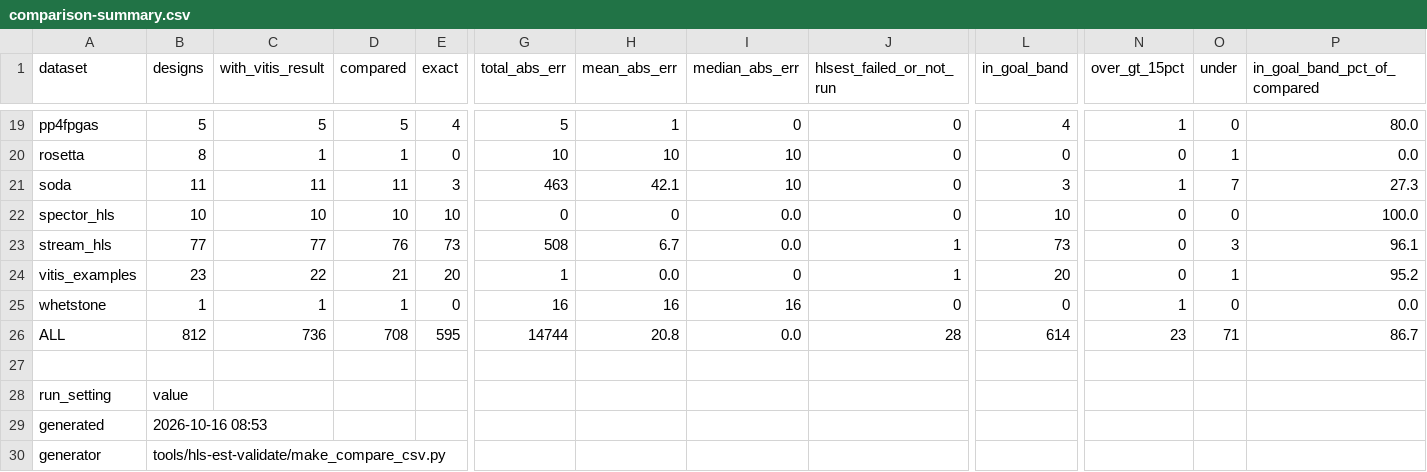
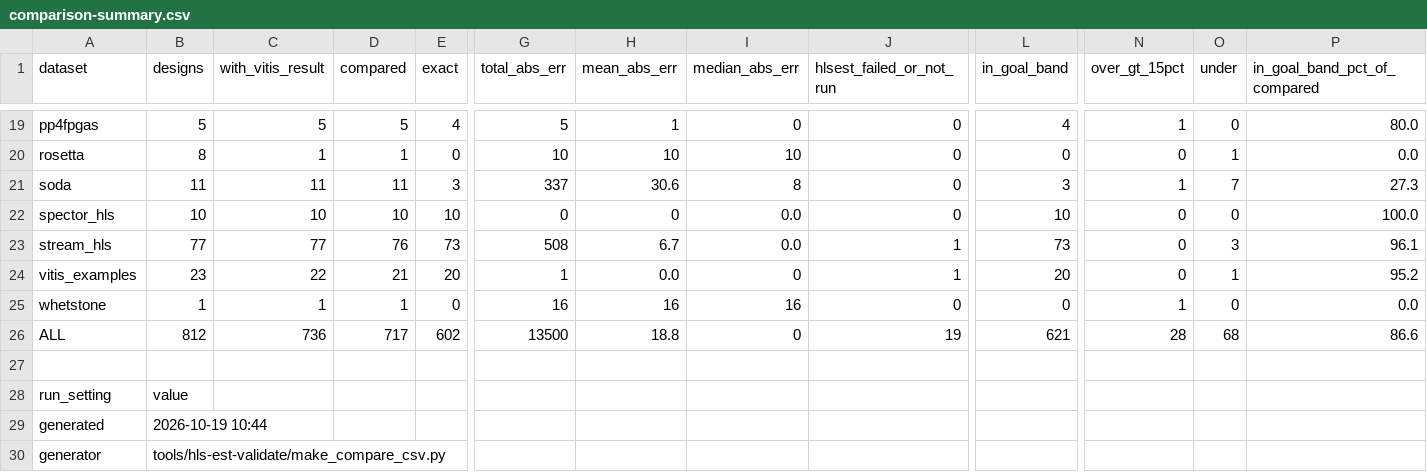
Before and after one commit to akaushikyu/circt, a CSV file: tools/hls-est-validate/results/comparison-summary.csv, drawn as a sheet; only a part is shown, gaps mark what is left out; the diff covers the shown part only; the diff names each change by its address in the sheet, - before the commit and + after, or states it on an @@ line.

```diff
--- a/tools/hls-est-validate/results/comparison-summary.csv
+++ b/tools/hls-est-validate/results/comparison-summary.csv
-G21 (total_abs_err): 463
+G21 (total_abs_err): 337
-H21 (mean_abs_err): 42.1
+H21 (mean_abs_err): 30.6
-I21 (median_abs_err): 10
+I21 (median_abs_err): 8
-D26 (compared): 708
+D26 (compared): 717
-E26 (exact): 595
+E26 (exact): 602
-G26 (total_abs_err): 14744
+G26 (total_abs_err): 13500
-H26 (mean_abs_err): 20.8
+H26 (mean_abs_err): 18.8
-I26 (median_abs_err): 0.0
+I26 (median_abs_err): 0
-J26 (hlsest_failed_or_not_run): 28
+J26 (hlsest_failed_or_not_run): 19
-L26 (in_goal_band): 614
+L26 (in_goal_band): 621
-N26 (over_gt_15pct): 23
+N26 (over_gt_15pct): 28
-O26 (under): 71
+O26 (under): 68
-P26 (in_goal_band_pct_of_compared): 86.7
+P26 (in_goal_band_pct_of_compared): 86.6
-B29 (designs): 2026-10-16 08:53
+B29 (designs): 2026-10-19 10:44
```
Also changed, not shown: 41 edited cells elsewhere in this file, tools/hls-est-validate/results/comparison.csv, 2 other files.
